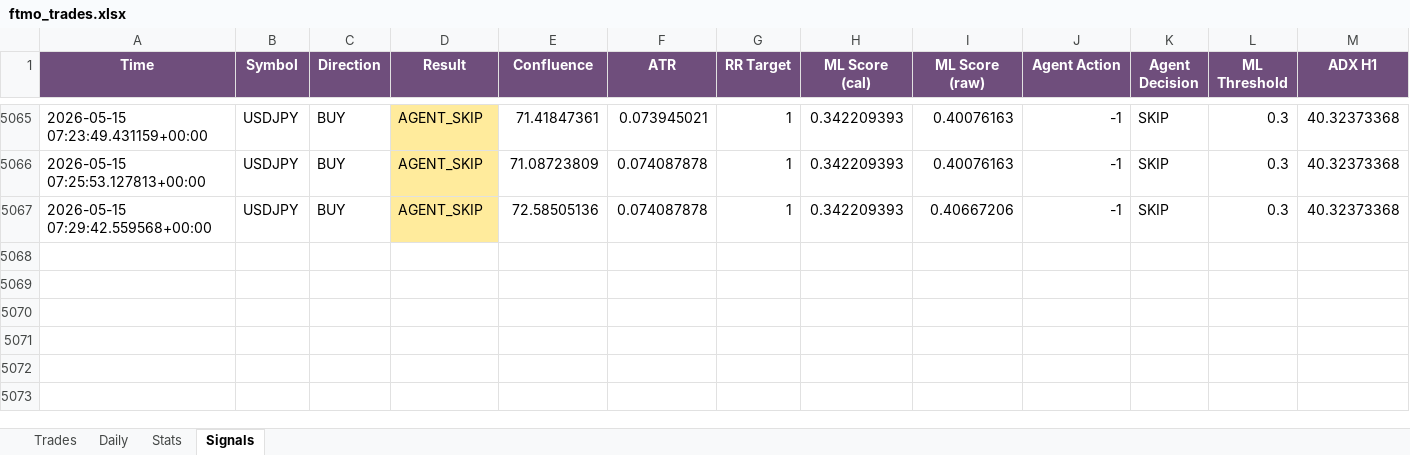
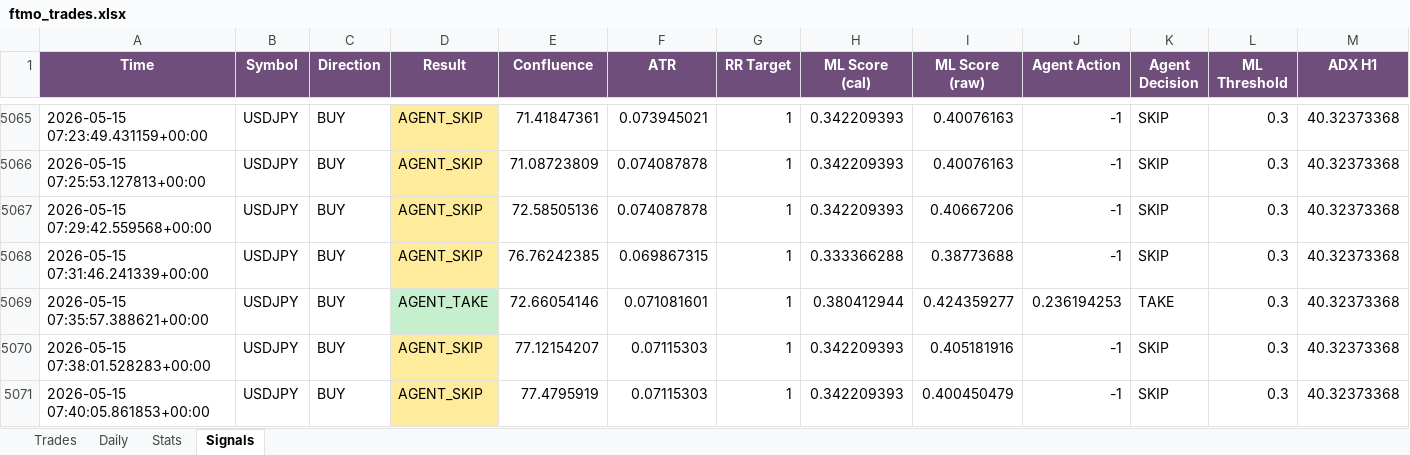
Before and after one commit to Kittipong6081/BOT-FTMO, an Excel workbook: ftmo_trading_bot/logs/ftmo_trades.xlsx, sheet Signals, drawn as a sheet; only a part is shown, gaps mark what is left out; values as stored, in another font and other column widths than the file's, no borders; rows hold the shown columns only; the diff names each change by its address in the sheet, - before the commit and + after, or states it on an @@ line.

Commit message:
no message

```diff
--- a/ftmo_trading_bot/logs/ftmo_trades.xlsx (sheet Signals)
+++ b/ftmo_trading_bot/logs/ftmo_trades.xlsx (sheet Signals)
+row 5068: 2026-05-15 07:31:46.241339+00:00 | USDJPY | BUY | AGENT_SKIP | 76.76242385 | 0.069867315 | 1 | 0.333366288 | 0.38773688 | -1 | SKIP | 0.3 | 40.32373368
+row 5069: 2026-05-15 07:35:57.388621+00:00 | USDJPY | BUY | AGENT_TAKE | 72.66054146 | 0.071081601 | 1 | 0.380412944 | 0.424359277 | 0.236194253 | TAKE | 0.3 | 40.32373368
+row 5070: 2026-05-15 07:38:01.528283+00:00 | USDJPY | BUY | AGENT_SKIP | 77.12154207 | 0.07115303 | 1 | 0.342209393 | 0.405181916 | -1 | SKIP | 0.3 | 40.32373368
+row 5071: 2026-05-15 07:40:05.861853+00:00 | USDJPY | BUY | AGENT_SKIP | 77.4795919 | 0.07115303 | 1 | 0.342209393 | 0.400450479 | -1 | SKIP | 0.3 | 40.32373368
```
Also changed, not shown: sheet Trades.
